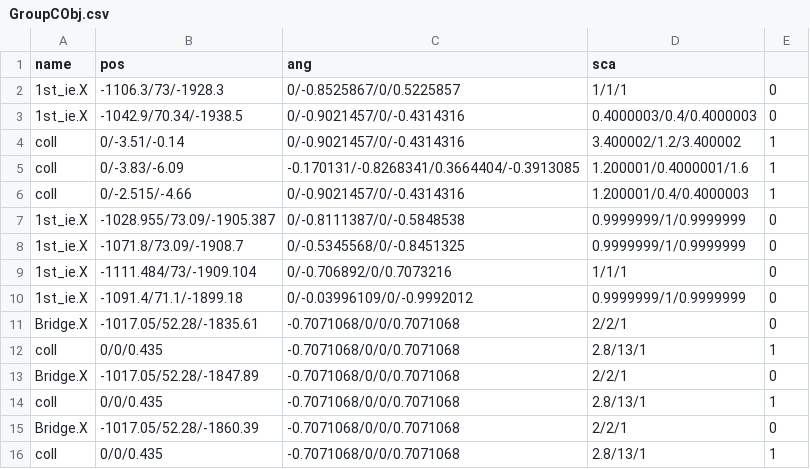
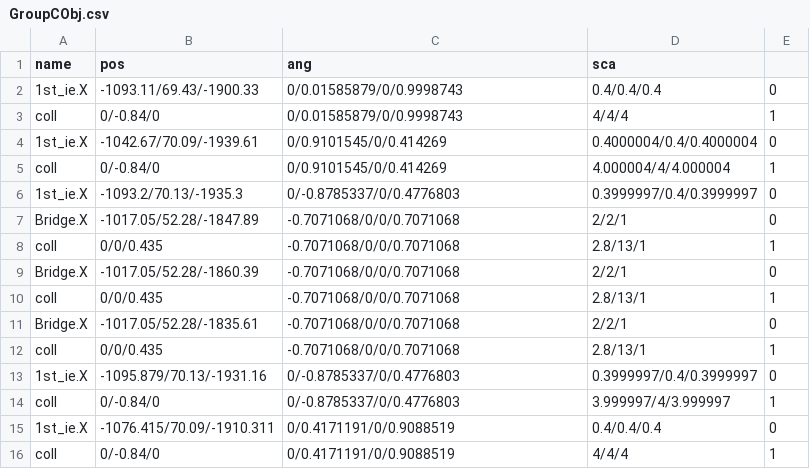
Before and after one commit to kbc15gc/game, a CSV file: game/Decide/Decide/Asset/Data/GroupData/GroupCObj.csv, drawn as a sheet.

```diff
--- a/game/Decide/Decide/Asset/Data/GroupData/GroupCObj.csv
+++ b/game/Decide/Decide/Asset/Data/GroupData/GroupCObj.csv
@@ -1,13 +1,7 @@
 name,pos,ang,sca
-1st_ie.X,-1106.3/73/-1928.3,0/-0.8525867/0/0.5225857,1/1/1,0
-1st_ie.X,-1042.9/70.34/-1938.5,0/-0.9021457/0/-0.4314316,0.4000003/0.4/0.4000003,0
-coll,0/-3.51/-0.14,0/-0.9021457/0/-0.4314316,3.400002/1.2/3.400002,1
-coll,0/-3.83/-6.09,-0.170131/-0.8268341/0.3664404/-0.3913085,1.200001/0.4000001/1.6,1
-coll,0/-2.515/-4.66,0/-0.9021457/0/-0.4314316,1.200001/0.4/0.4000003,1
-1st_ie.X,-1028.955/73.09/-1905.387,0/-0.8111387/0/-0.5848538,0.9999999/1/0.9999999,0
-1st_ie.X,-1071.8/73.09/-1908.7,0/-0.5345568/0/-0.8451325,0.9999999/1/0.9999999,0
-1st_ie.X,-1111.484/73/-1909.104,0/-0.706892/0/0.7073216,1/1/1,0
-1st_ie.X,-1091.4/71.1/-1899.18,0/-0.03996109/0/-0.9992012,0.9999999/1/0.9999999,0
-Bridge.X,-1017.05/52.28/-1835.61,-0.7071068/0/0/0.7071068,2/2/1,0
-coll,0/0/0.435,-0.7071068/0/0/0.7071068,2.8/13/1,1
+1st_ie.X,-1093.11/69.43/-1900.33,0/0.01585879/0/0.9998743,0.4/0.4/0.4,0
+coll,0/-0.84/0,0/0.01585879/0/0.9998743,4/4/4,1
+1st_ie.X,-1042.67/70.09/-1939.61,0/0.9101545/0/0.414269,0.4000004/0.4/0.4000004,0
+coll,0/-0.84/0,0/0.9101545/0/0.414269,4.000004/4/4.000004,1
+1st_ie.X,-1093.2/70.13/-1935.3,0/-0.8785337/0/0.4776803,0.3999997/0.4/0.3999997,0
 Bridge.X,-1017.05/52.28/-1847.89,-0.7071068/0/0/0.7071068,2/2/1,0
@@ -16 +10,7 @@ Bridge.X,-1017.05/52.28/-1860.39,-0.7071068/0/0/0.7071068,2/2/1,0
 coll,0/0/0.435,-0.7071068/0/0/0.7071068,2.8/13/1,1
+Bridge.X,-1017.05/52.28/-1835.61,-0.7071068/0/0/0.7071068,2/2/1,0
+coll,0/0/0.435,-0.7071068/0/0/0.7071068,2.8/13/1,1
+1st_ie.X,-1095.879/70.13/-1931.16,0/-0.8785337/0/0.4776803,0.3999997/0.4/0.3999997,0
+coll,0/-0.84/0,0/-0.8785337/0/0.4776803,3.999997/4/3.999997,1
+1st_ie.X,-1076.415/70.09/-1910.311,0/0.4171191/0/0.9088519,0.4/0.4/0.4,0
+coll,0/-0.84/0,0/0.4171191/0/0.9088519,4/4/4,1
```
Also changed, not shown: game/Decide/Decide/Asset/Data/GroupData/CommonGroupNPC.csv, game/Decide/Decide/Asset/Data/GroupData/GroupBObj.csv, 18 other files.
